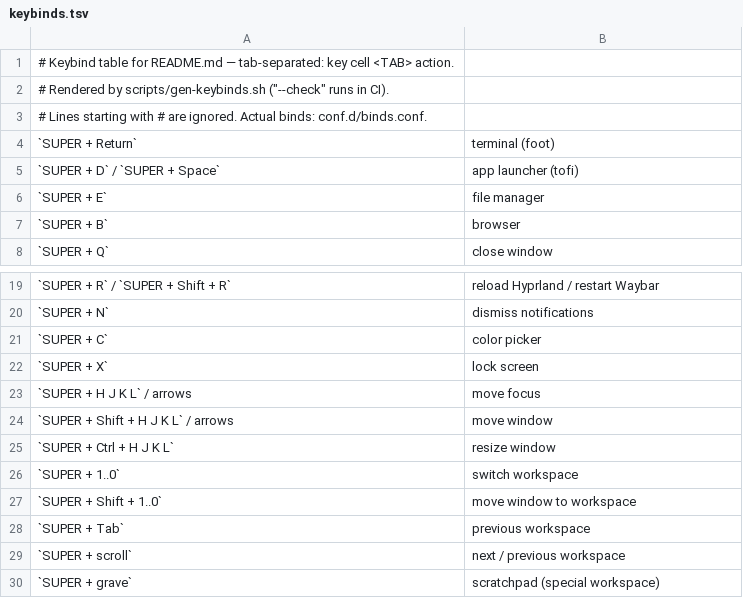
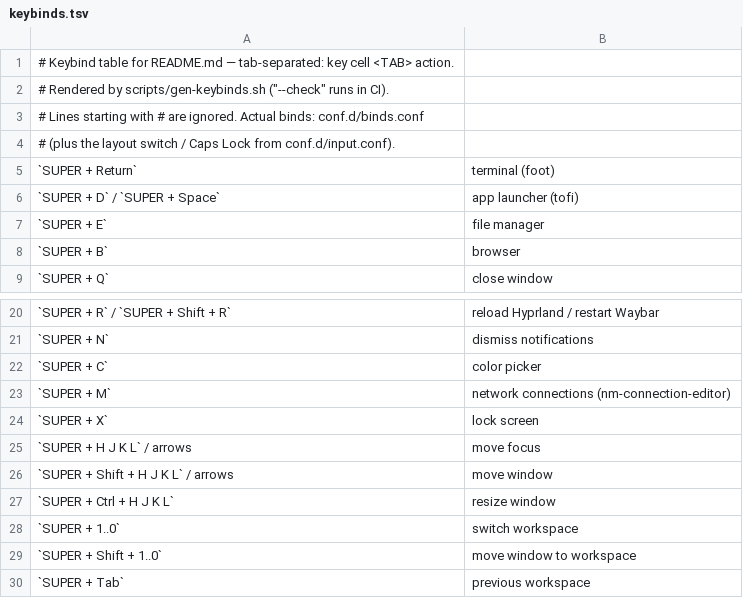
Before and after one commit to ugolnikov/gothic-dots, a TSV file: config/hypr/keybinds.tsv, drawn as a sheet; only a part is shown, gaps mark what is left out; the shorter side is filled out with more unchanged rows.

Commit message:
chore: binds guard, notify/file-manager scripts, light-theme exclusivity, lint
- scripts/check-binds.sh: fail when binds.conf drifts from its docs
  (undefined $vars, missing scripts, unknown dispatchers, undocumented keys);
  wired into CI.
- config/hypr/scripts/dismiss.sh, filemanager.sh: SUPER+N/E now work with
  either notification daemon (mako/swaync) and fall back to yazi.
- theme: light palette and wallpaper palette write the same files, so they
  are now mutually exclusive (theme.sh/theme-mode.sh/settings.sh).
- markdownlint + shellcheck configs; fix shellcheck info-level findings in
  install.sh and scripts/server/clean-ubuntu.sh.
- fish: only alias fd/f when fdfind exists and fd does not.
- README/docs and the generated keybind table updated.

```diff
--- a/config/hypr/keybinds.tsv
+++ b/config/hypr/keybinds.tsv
@@ -2,3 +2,4 @@
 # Rendered by scripts/gen-keybinds.sh ("--check" runs in CI).
-# Lines starting with # are ignored. Actual binds: conf.d/binds.conf.
+# Lines starting with # are ignored. Actual binds: conf.d/binds.conf
+# (plus the layout switch / Caps Lock from conf.d/input.conf).
 `SUPER + Return`	terminal (foot)
@@ -21,2 +22,3 @@
 `SUPER + C`	color picker
+`SUPER + M`	network connections (nm-connection-editor)
 `SUPER + X`	lock screen
```
Also changed, not shown: 15 other files.
